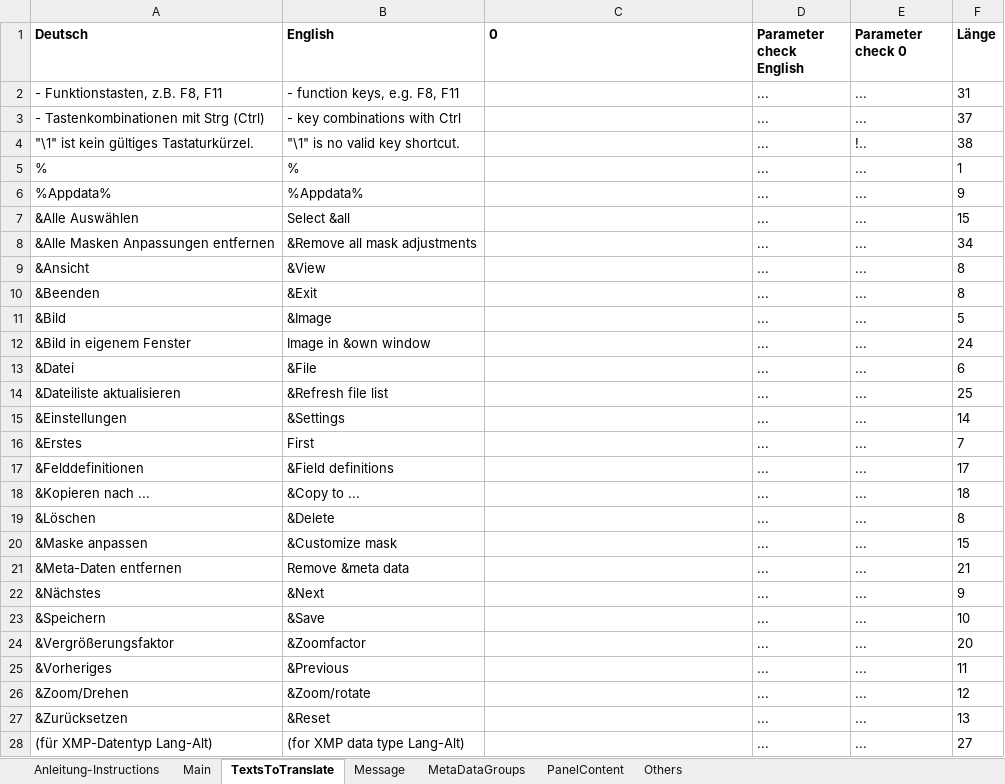
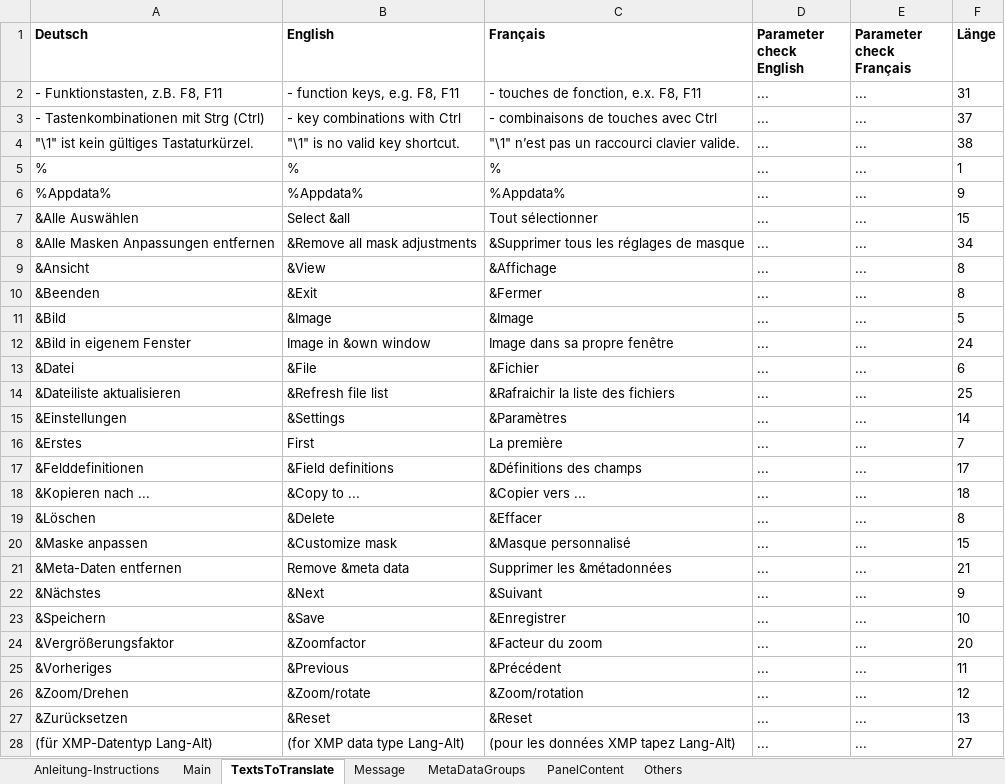
Before and after one commit to QuickImageComment/QuickImageComment, an Excel workbook: Translation/Translation_QIC.xlsm, sheet TextsToTranslate, drawn as a sheet; only a part is shown; values as stored, in another font and other column widths than the file's, no borders; the diff covers the shown part only; the diff names each change by its address in the sheet, - before the commit and + after, or states it on an @@ line.

```diff
--- a/Translation/Translation_QIC.xlsm (sheet TextsToTranslate)
+++ b/Translation/Translation_QIC.xlsm (sheet TextsToTranslate)
-C1: 0
+C1: Français
-E1: Parameter check 0
+E1: Parameter check Français
-C2 (Français): (empty)
+C2 (Français): - touches de fonction, e.x. F8, F11
-C3 (Français): (empty)
+C3 (Français): - combinaisons de touches avec Ctrl
-C4 (Français): (empty)
+C4 (Français): "\1" n’est pas un raccourci clavier valide.
-E4 (Parameter check Français): !..
+E4 (Parameter check Français): ...
-C5 (Français): (empty)
+C5 (Français): %
-C6 (Français): (empty)
+C6 (Français): %Appdata%
-C7 (Français): (empty)
+C7 (Français): Tout sélectionner
-C8 (Français): (empty)
+C8 (Français): &Supprimer tous les réglages de masque
-C9 (Français): (empty)
+C9 (Français): &Affichage
-C10 (Français): (empty)
+C10 (Français): &Fermer
-C11 (Français): (empty)
+C11 (Français): &Image
-C12 (Français): (empty)
+C12 (Français): Image dans sa propre fenêtre
-C13 (Français): (empty)
+C13 (Français): &Fichier
-C14 (Français): (empty)
+C14 (Français): &Rafraichir la liste des fichiers
-C15 (Français): (empty)
+C15 (Français): &Paramètres
-C16 (Français): (empty)
+C16 (Français): La première
-C17 (Français): (empty)
+C17 (Français): &Définitions des champs
-C18 (Français): (empty)
+C18 (Français): &Copier vers ...
-C19 (Français): (empty)
+C19 (Français): &Effacer
-C20 (Français): (empty)
+C20 (Français): &Masque personnalisé
-C21 (Français): (empty)
+C21 (Français): Supprimer les &métadonnées
-C22 (Français): (empty)
+C22 (Français): &Suivant
-C23 (Français): (empty)
+C23 (Français): &Enregistrer
-C24 (Français): (empty)
+C24 (Français): &Facteur du zoom
-C25 (Français): (empty)
+C25 (Français): &Précédent
-C26 (Français): (empty)
+C26 (Français): &Zoom/rotation
-C27 (Français): (empty)
+C27 (Français): &Reset
-C28 (Français): (empty)
+C28 (Français): (pour les données XMP tapez Lang-Alt)
```
Also changed, not shown: 10 removed rows and 552 edited cells elsewhere in this sheet, sheet Others, sheet Message, sheet Main, sheet MetaDataGroups, sheet PanelContent, formulas that keep their value, charts or pictures, 16 other files.
